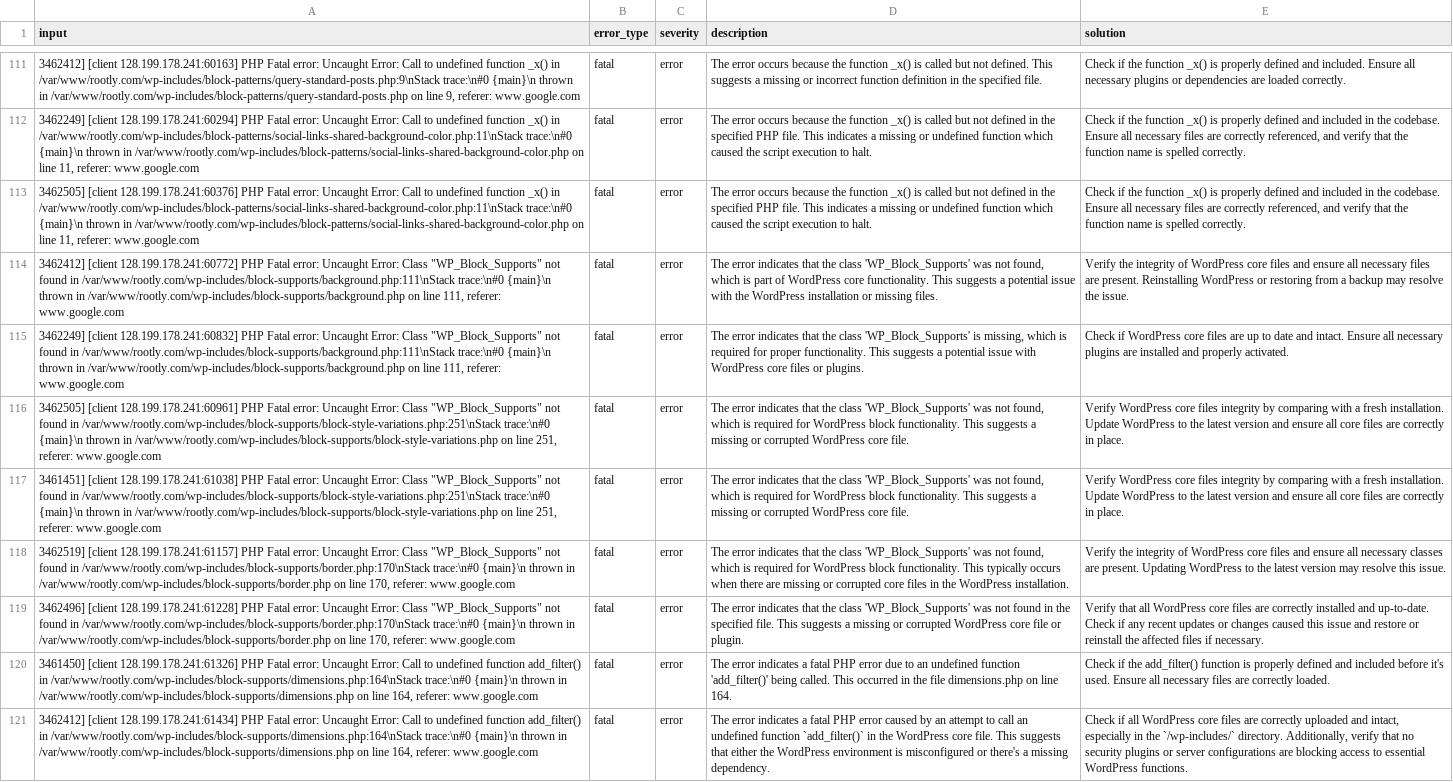
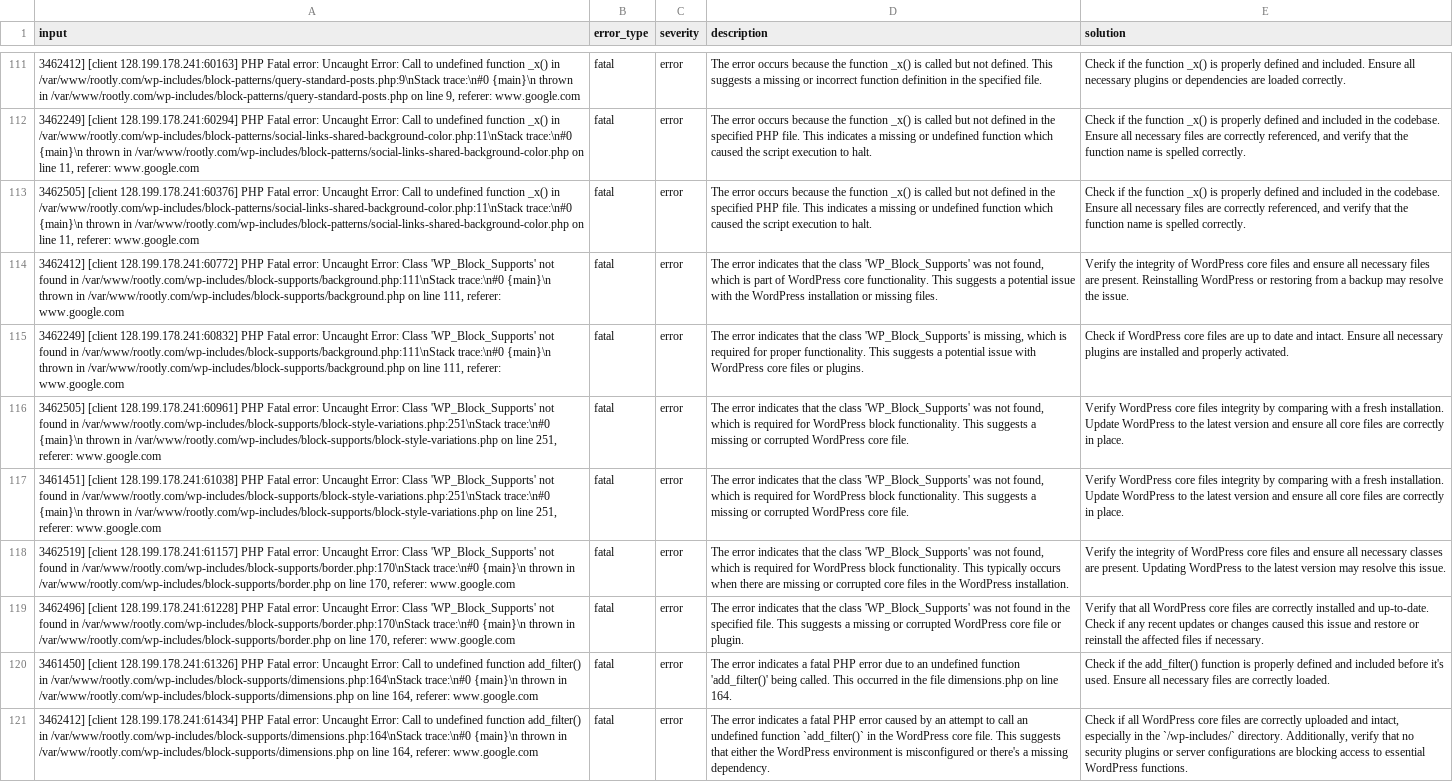
Before and after one commit to danilgarmaev/hackos-3, a CSV file: data/actual/dataset.csv, drawn as a sheet; only a part is shown, gaps mark what is left out; the diff covers the shown part only; the diff names each change by its address in the sheet, - before the commit and + after, or states it on an @@ line.

Commit message:
Fix.

```diff
--- a/data/actual/dataset.csv
+++ b/data/actual/dataset.csv
-A114 (input): …Error: Class "WP_Block_Supports" not found…
+A114 (input): …Error: Class 'WP_Block_Supports' not found…
-A115 (input): …Error: Class "WP_Block_Supports" not found…
+A115 (input): …Error: Class 'WP_Block_Supports' not found…
-A116 (input): …Error: Class "WP_Block_Supports" not found…
+A116 (input): …Error: Class 'WP_Block_Supports' not found…
-A117 (input): …Error: Class "WP_Block_Supports" not found…
+A117 (input): …Error: Class 'WP_Block_Supports' not found…
-A118 (input): …Error: Class "WP_Block_Supports" not found…
+A118 (input): …Error: Class 'WP_Block_Supports' not found…
-A119 (input): …Error: Class "WP_Block_Supports" not found…
+A119 (input): …Error: Class 'WP_Block_Supports' not found…
```
Also changed, not shown: 140 edited cells elsewhere in this file.
